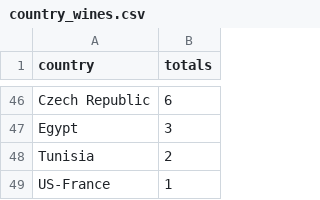
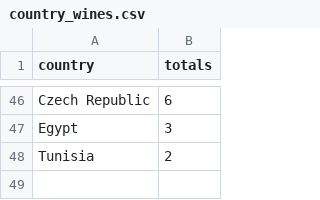
Before and after one commit to ksk4uever/Group-Project2, a CSV file: Jason/country_wines.csv, drawn as a sheet; only a part is shown, gaps mark what is left out; the diff names each change by its address in the sheet, - before the commit and + after, or states it on an @@ line.

Commit message:
update to wineries by country map

```diff
--- a/Jason/country_wines.csv
+++ b/Jason/country_wines.csv
-row 49: US-France | 1
```
Also changed, not shown: 2 other files.
